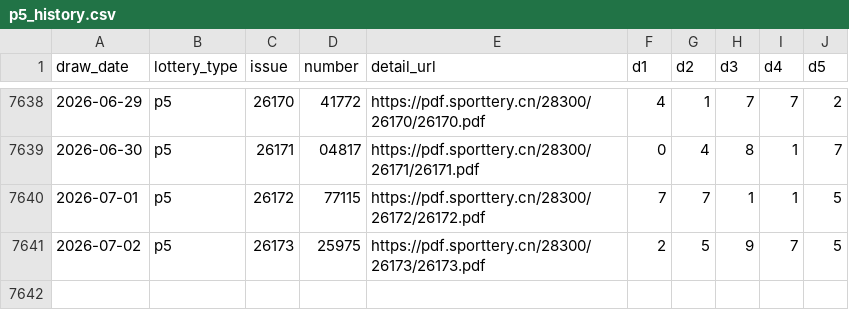
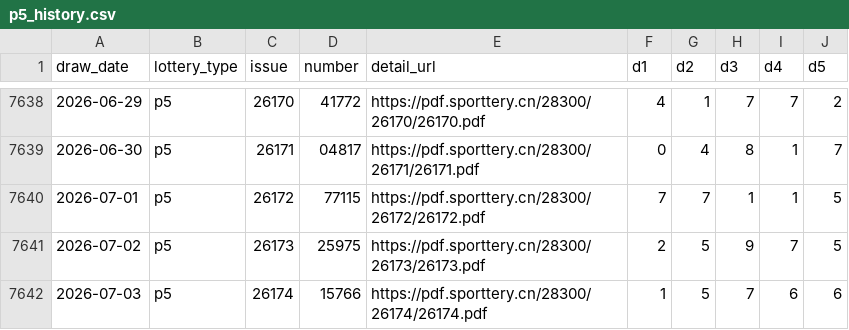
Before and after one commit to diadihu/arranged-analys, a CSV file: data/raw/p5_history.csv, drawn as a sheet; only a part is shown, gaps mark what is left out.

Commit message:
feat: refine lottery backtest strategy and vercel delivery

```diff
--- a/data/raw/p5_history.csv
+++ b/data/raw/p5_history.csv
@@ -7641 +7641,2 @@
 2026-07-02,p5,26173,25975,https://pdf.sporttery.cn/28300/26173/26173.pdf,2,5,9,7,5
+2026-07-03,p5,26174,15766,https://pdf.sporttery.cn/28300/26174/26174.pdf,1,5,7,6,6
```
Also changed, not shown: data/raw/p3_history.csv, 15 other files.
